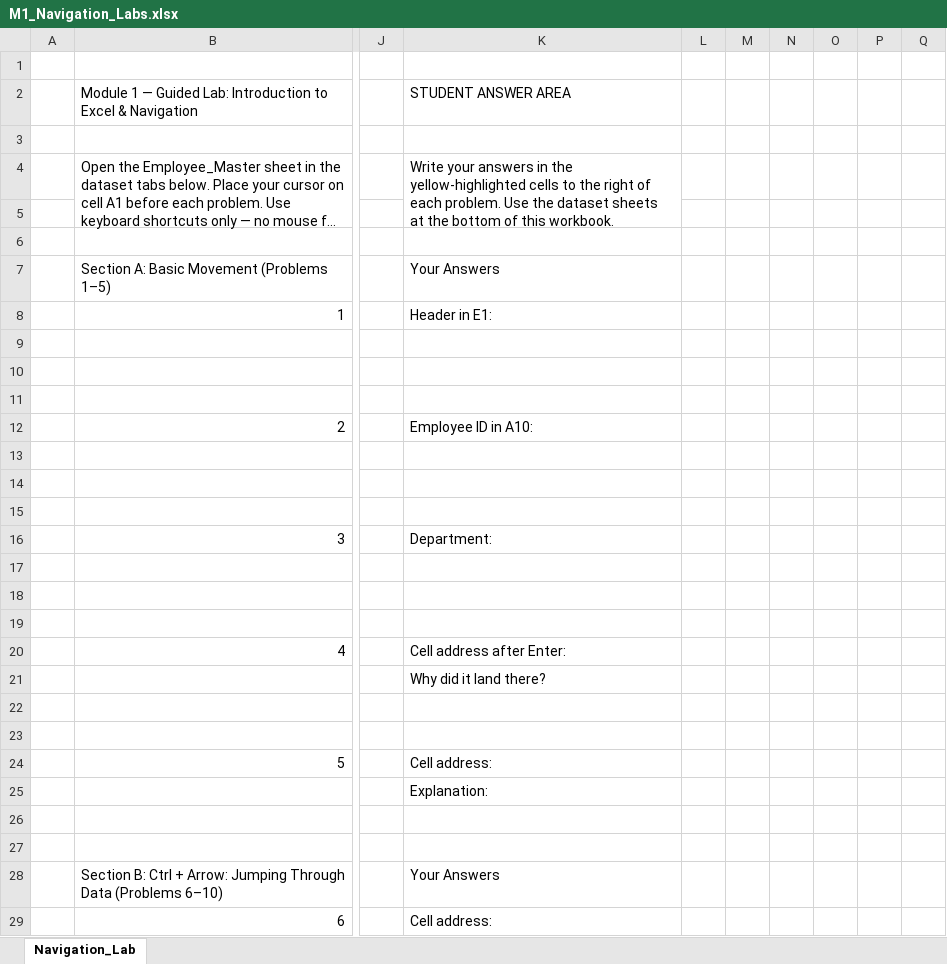
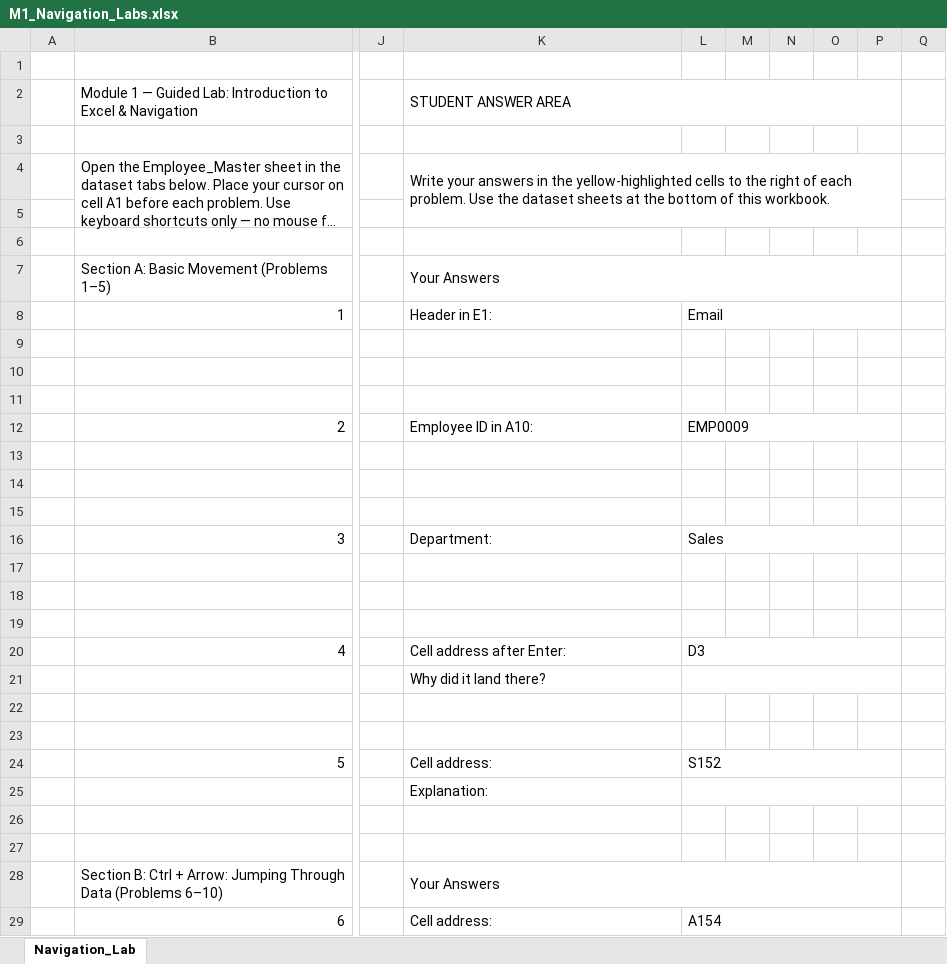
Before and after one commit to Sanjay1712KSK/DAA_STEP-CLASSES, an Excel workbook: Excel/1. Labs/M1_Navigation_Labs.xlsx, sheet Navigation_Lab, drawn as a sheet; only a part is shown, gaps mark what is left out; long unchanged cells end in …; values as stored, in another font and other column widths than the file's, no cell formats; the diff covers the shown part only; the diff names each change by its address in the sheet, - before the commit and + after, or states it on an @@ line.

```diff
--- a/Excel/1. Labs/M1_Navigation_Labs.xlsx (sheet Navigation_Lab)
+++ b/Excel/1. Labs/M1_Navigation_Labs.xlsx (sheet Navigation_Lab)
+K2:P2 merged
-K4:K5 merged
+K4:P5 merged
+K7:P7 merged
-L8: (empty)
+L8: Email
+L8:P8 merged
-L12: (empty)
+L12: EMP0009
+L12:P12 merged
-L16: (empty)
+L16: Sales
+L16:P16 merged
-L20: (empty)
+L20: D3
+L20:P20 merged
+L21:P21 merged
-L24: (empty)
+L24: S152
+L24:P24 merged
+L25:P25 merged
+K28:P28 merged
-L29: (empty)
+L29: A154
+L29:P29 merged
```
Also changed, not shown: 15 edited cells and merged cells elsewhere in this sheet, cell formats, Excel/1. Labs/M4_Student_Lab_Excel.xlsx, Excel/2. Dataset/M1_Excel_Training_Dataset.xlsx.
